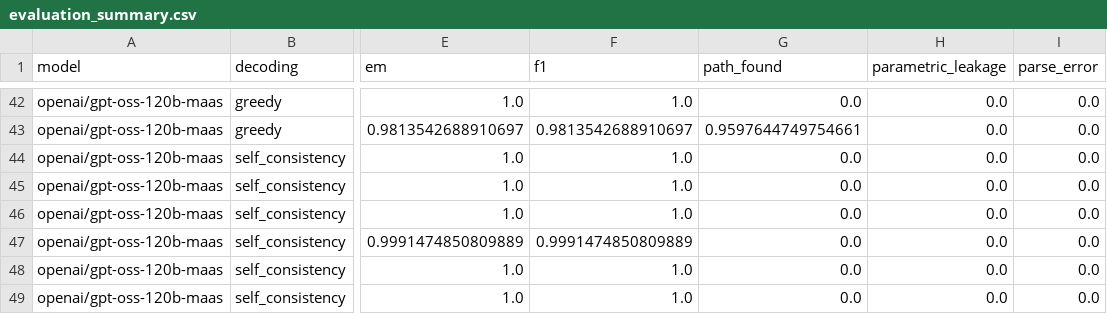
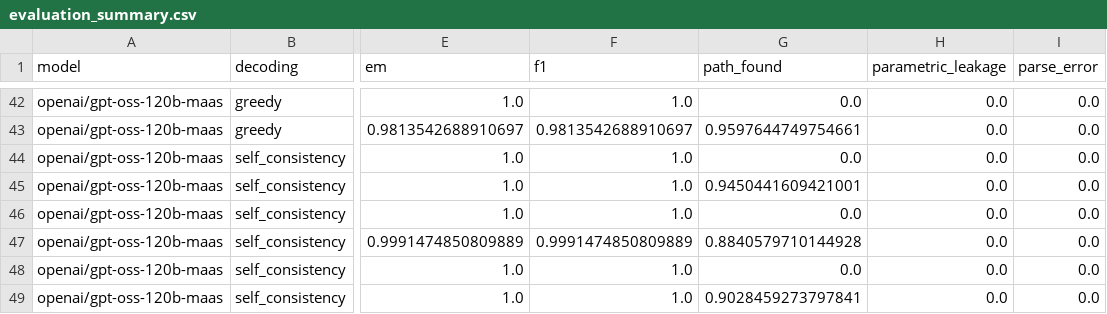
Before and after one commit to MauroZorzin/AI-Course-Final-Project, a CSV file: eval/evaluation_summary.csv, drawn as a sheet; only a part is shown, gaps mark what is left out; the diff covers the shown part only; the diff names each change by its address in the sheet, - before the commit and + after, or states it on an @@ line.

```diff
--- a/eval/evaluation_summary.csv
+++ b/eval/evaluation_summary.csv
-G45 (path_found): 0.0
+G45 (path_found): 0.9450441609421001
-G47 (path_found): 0.0
+G47 (path_found): 0.8840579710144928
-G49 (path_found): 0.0
+G49 (path_found): 0.9028459273797841
```
Also changed, not shown: 9 edited cells elsewhere in this file, 17 other files.
